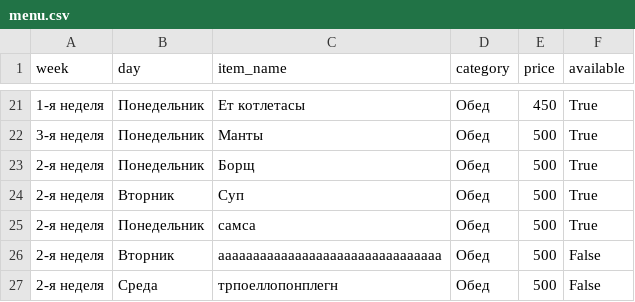
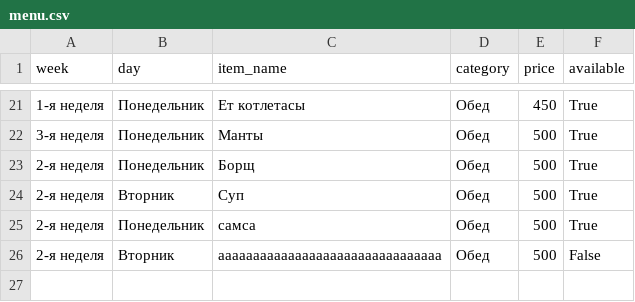
Before and after one commit to aidarpavl/Stolovaia-Zhd, a CSV file: menu.csv, drawn as a sheet; only a part is shown, gaps mark what is left out.

Commit message:
Мәзір

```diff
--- a/menu.csv
+++ b/menu.csv
@@ -26,2 +26 @@ week,day,item_name,category,price,available
 2-я неделя,Вторник,aaaaaaaaaaaaaaaaaaaaaaaaaaaaaaaa,Обед,500,False
-2-я неделя,Среда,трпоеллопонплегн,Обед,500,False
```
